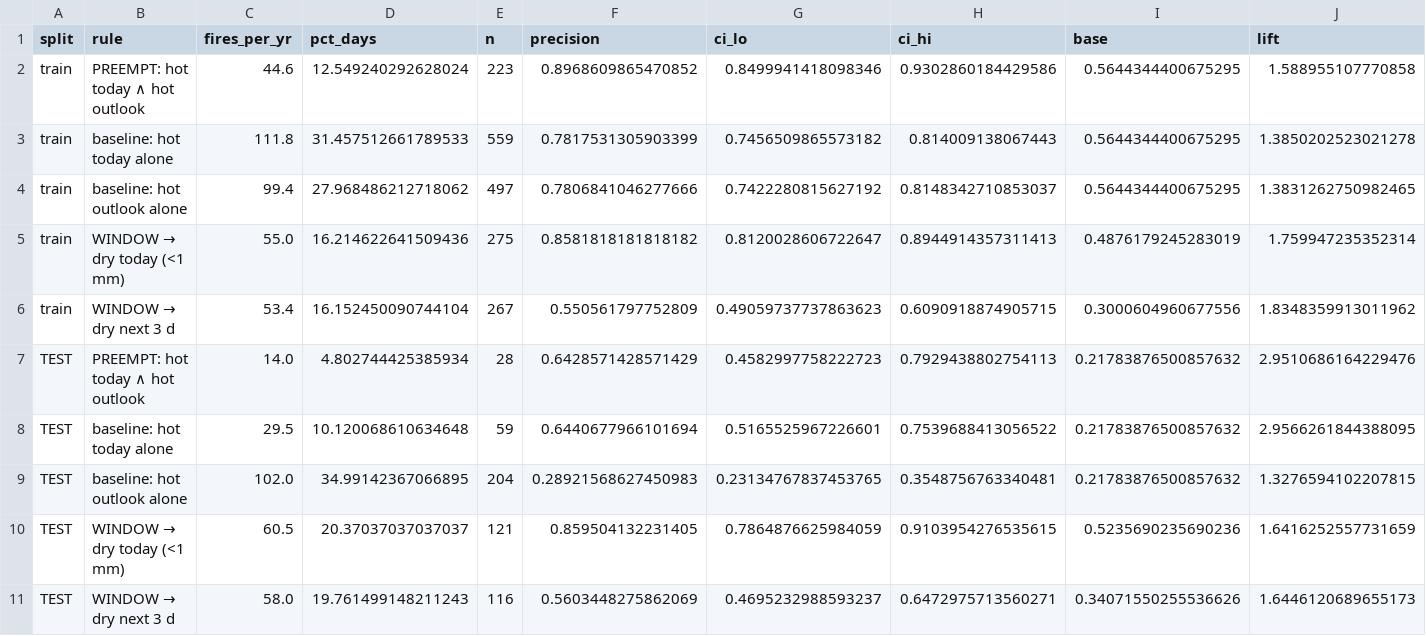
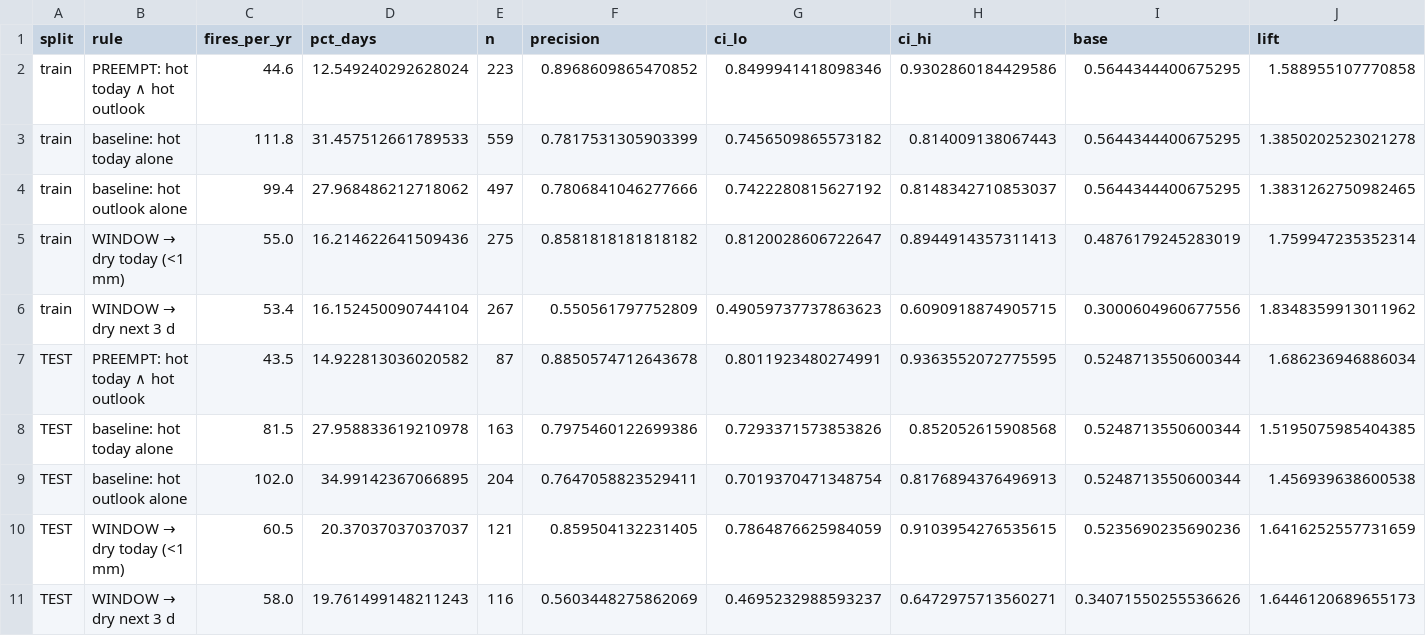
Before and after one commit to Edwinta-dev/OutdoorKoiFYP, a CSV file: NEA_Data_Analysis/exploration_outputs/intervention_validation.csv, drawn as a sheet.

```diff
--- a/NEA_Data_Analysis/exploration_outputs/intervention_validation.csv
+++ b/NEA_Data_Analysis/exploration_outputs/intervention_validation.csv
@@ -6,5 +6,5 @@ train,WINDOW → dry today (<1 mm),55.0,16.214622641509436,275,0.858181818181818
 train,WINDOW → dry next 3 d,53.4,16.152450090744104,267,0.550561797752809,0.49059737737863623,0.6090918874905715,0.3000604960677556,1.8348359913011962
-TEST,PREEMPT: hot today ∧ hot outlook,14.0,4.802744425385934,28,0.6428571428571429,0.4582997758222723,0.7929438802754113,0.21783876500857632,2.9510686164229476
-TEST,  baseline: hot today alone,29.5,10.120068610634648,59,0.6440677966101694,0.5165525967226601,0.7539688413056522,0.21783876500857632,2.9566261844388095
-TEST,  baseline: hot outlook alone,102.0,34.99142367066895,204,0.28921568627450983,0.23134767837453765,0.3548756763340481,0.21783876500857632,1.3276594102207815
+TEST,PREEMPT: hot today ∧ hot outlook,43.5,14.922813036020582,87,0.8850574712643678,0.8011923480274991,0.9363552072775595,0.5248713550600344,1.686236946886034
+TEST,  baseline: hot today alone,81.5,27.958833619210978,163,0.7975460122699386,0.7293371573853826,0.852052615908568,0.5248713550600344,1.5195075985404385
+TEST,  baseline: hot outlook alone,102.0,34.99142367066895,204,0.7647058823529411,0.7019370471348754,0.8176894376496913,0.5248713550600344,1.456939638600538
 TEST,WINDOW → dry today (<1 mm),60.5,20.37037037037037,121,0.859504132231405,0.7864876625984059,0.9103954276535615,0.5235690235690236,1.6416252557731659
```
Also changed, not shown: NEA_Data_Analysis/exploration_outputs/apriori_rules.csv, NEA_Data_Analysis/exploration_outputs/daily_labels.csv, 2 other files.
